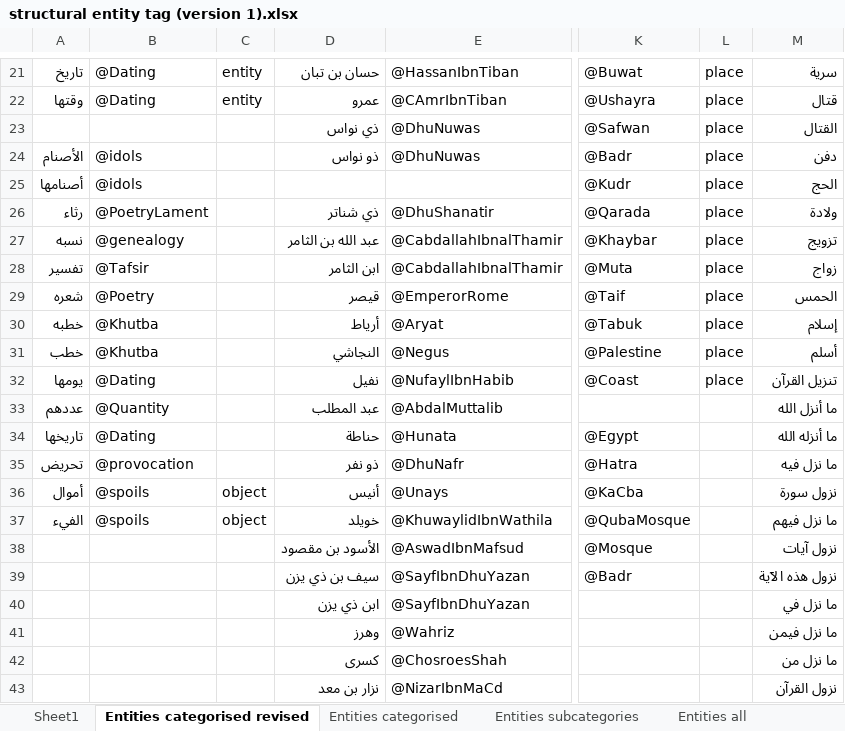
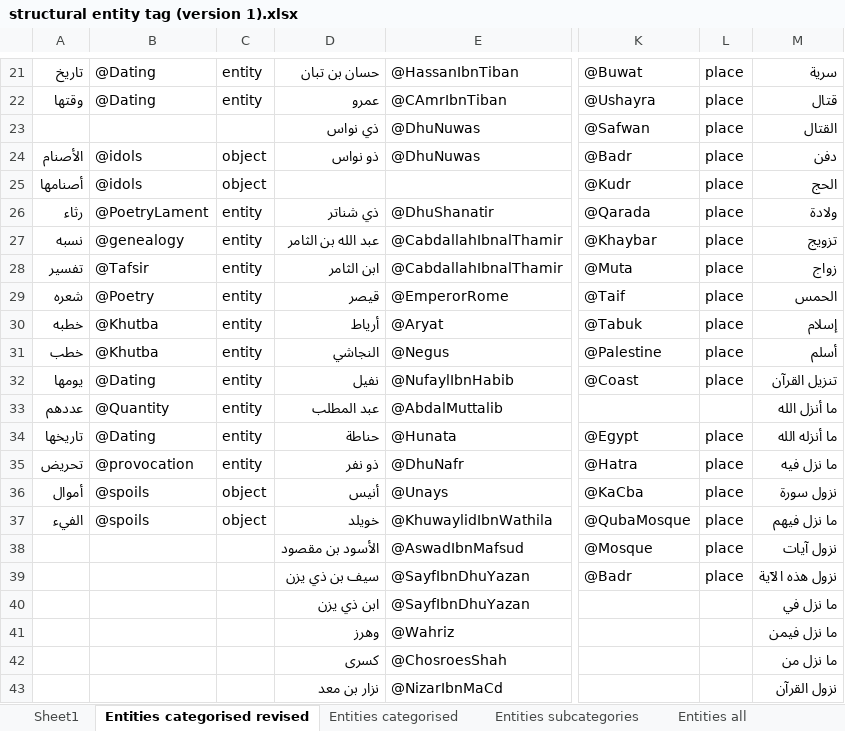
Before and after one commit to kitab-project-org/DSP-Data, an Excel workbook: Named entities/structural entity tag (version 1).xlsx, sheet Entities categorised revised, drawn as a sheet; only a part is shown, gaps mark what is left out; values as stored, in another font and other column widths than the file's, no borders; charts and pictures not drawn; the diff covers the shown part only; the diff names each change by its address in the sheet, - before the commit and + after, or states it on an @@ line.

Commit message:
Named entities disambiguated Ibn Hisham Entities list updated (see tab - entities all revised)

```diff
--- a/Named entities/structural entity tag (version 1).xlsx (sheet Entities categorised revised)
+++ b/Named entities/structural entity tag (version 1).xlsx (sheet Entities categorised revised)
-C24:C25: (empty)
+C24:C25: object
-C26:C35: (empty)
+C26:C35: entity
-L34:L39: (empty)
+L34:L39: place
```
Also changed, not shown: other rows of this sheet, other sheet tabs, charts or pictures, 1 other file.
